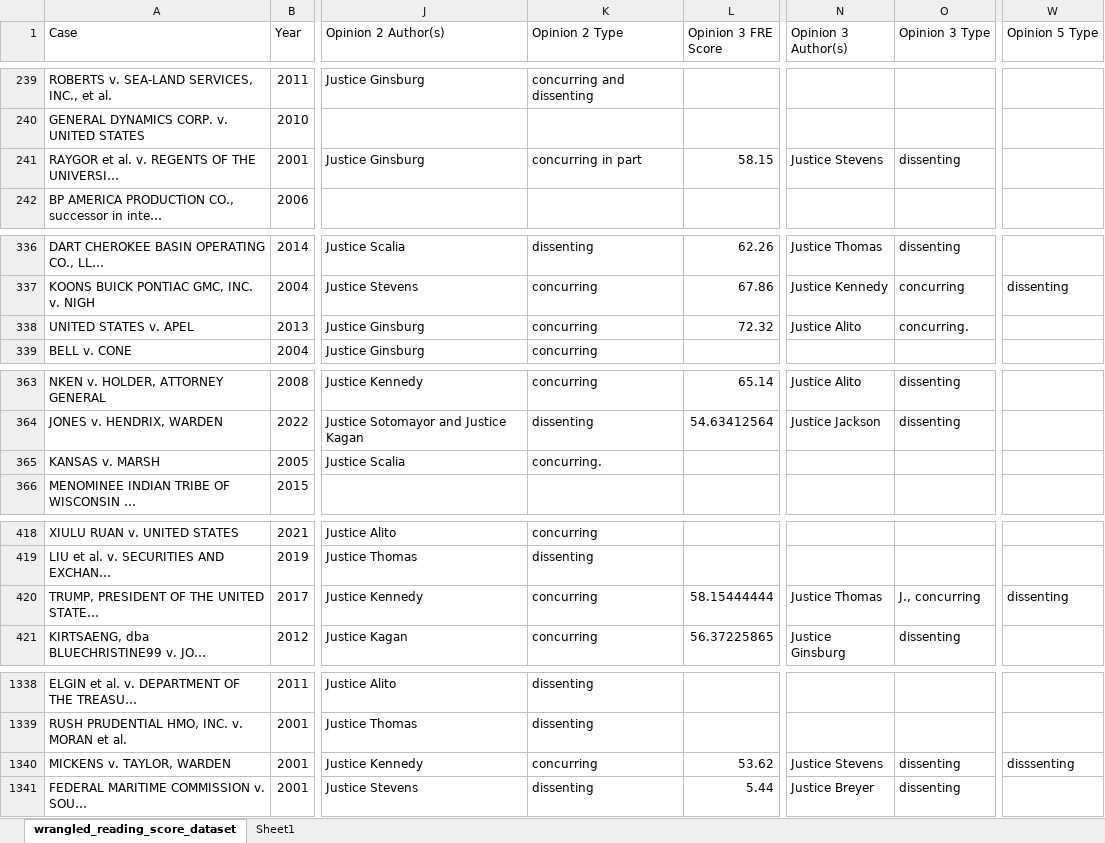
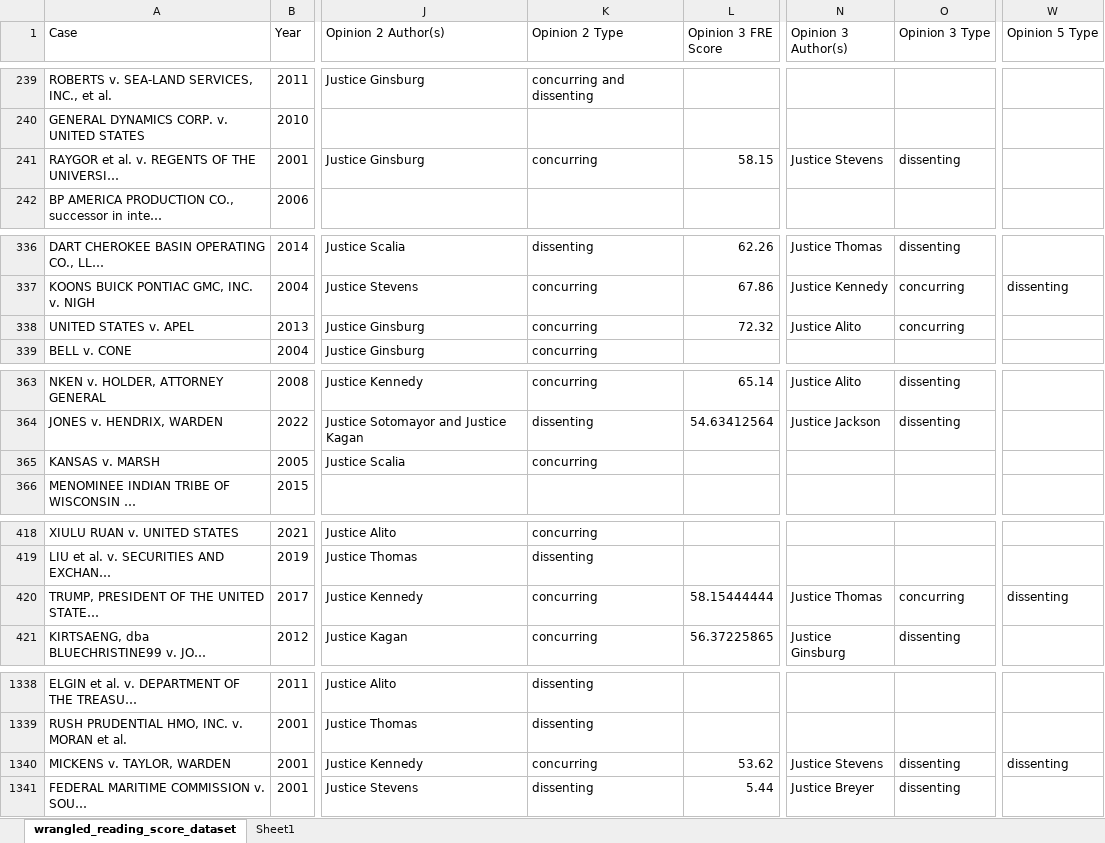
Before and after one commit to loseeu1094661/COMP-5960_Project, an Excel workbook: wrangled_reading_score_data.xlsx, sheet wrangled_reading_score_dataset, drawn as a sheet; only a part is shown, gaps mark what is left out; long unchanged cells end in …; values as stored, in another font and other column widths than the file's, no borders; table styles not drawn; the diff covers the shown part only; the diff names each change by its address in the sheet, - before the commit and + after, or states it on an @@ line.

Commit message:
Added a heatmap to the exploratory notebook for dissenting vs consenting opinions per Justice. Did a little more data cleaning on the dataset as well.

```diff
--- a/wrangled_reading_score_data.xlsx (sheet wrangled_reading_score_dataset)
+++ b/wrangled_reading_score_data.xlsx (sheet wrangled_reading_score_dataset)
-K241 (Opinion 2 Type): concurring in part
+K241 (Opinion 2 Type): concurring
-O338 (Opinion 3 Type): concurring.
+O338 (Opinion 3 Type): concurring
-K365 (Opinion 2 Type): concurring.
+K365 (Opinion 2 Type): concurring
-O420 (Opinion 3 Type): J., concurring
+O420 (Opinion 3 Type): concurring
-W1340 (Opinion 5 Type): disssenting
+W1340 (Opinion 5 Type): dissenting
```
Also changed, not shown: 1 edited cell elsewhere in this sheet, 1 other file.
